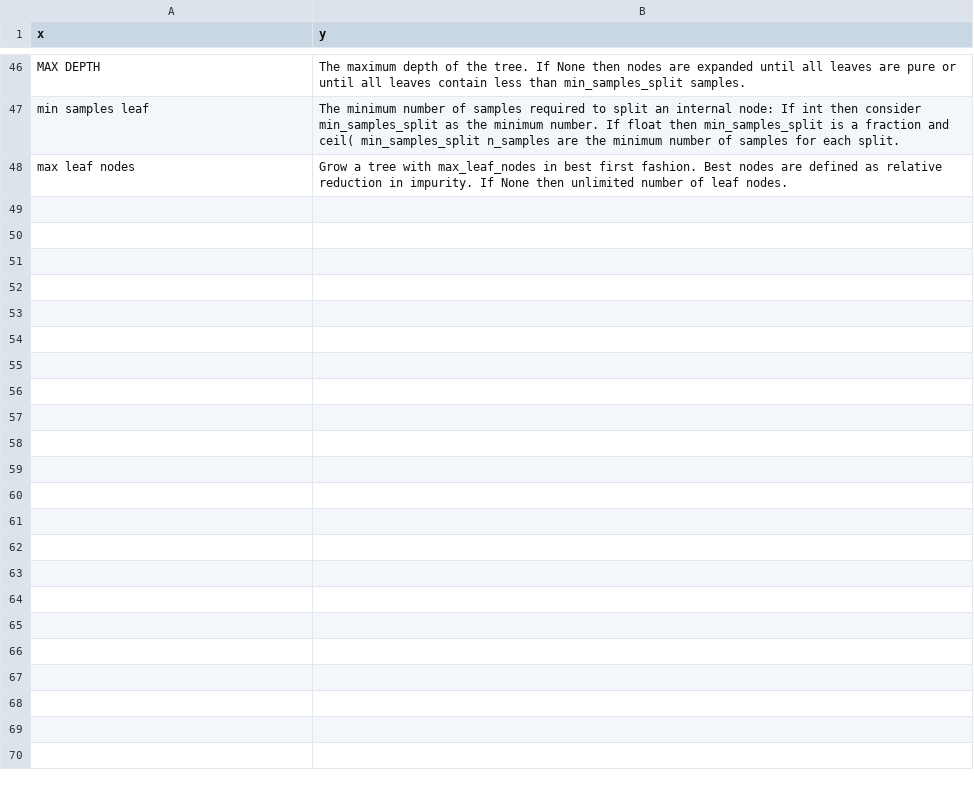
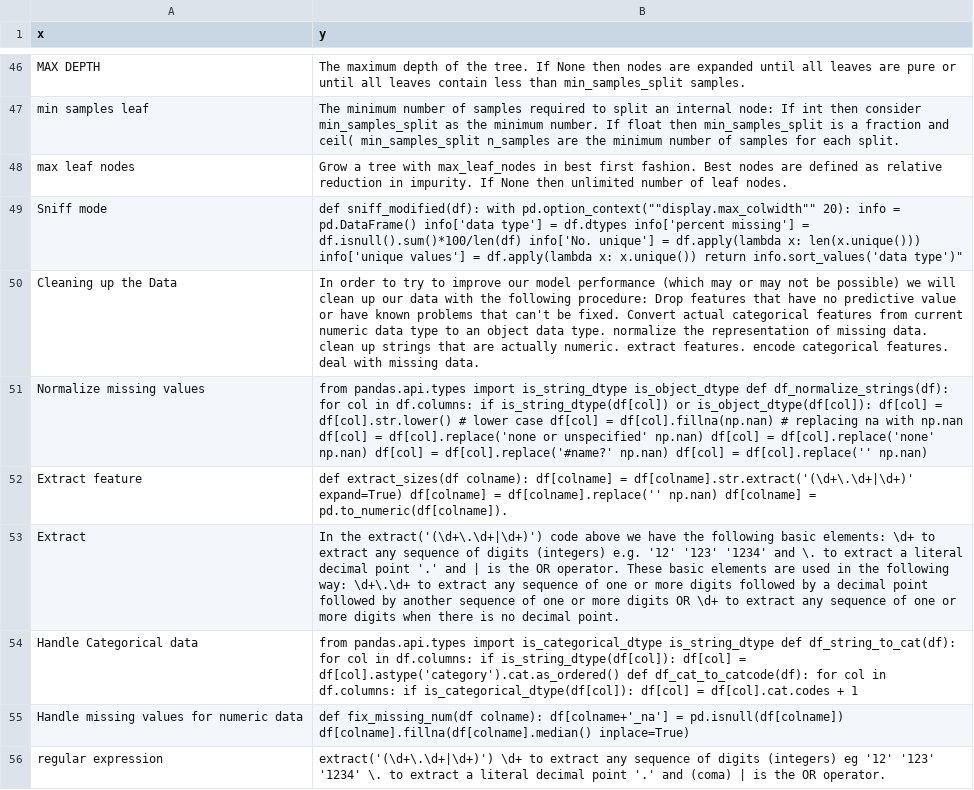
Before and after one commit to joncalle/ML1, a CSV file: ml.csv, drawn as a sheet; only a part is shown, gaps mark what is left out; the diff names each change by its address in the sheet, - before the commit and + after, or states it on an @@ line.

Commit message:
Add files via upload

```diff
--- a/ml.csv
+++ b/ml.csv
+row 49: Sniff mode | def sniff_modified(df): with pd.option_context(""display.max_colwidth"" 20): info = pd.DataFrame() info['data type'] = df.dtypes info['percent missing'] = df.isnull().sum()*100/len(df) info['No. unique'] = df.apply(lambda x: len(x.unique())) info['unique values'] = df.apply(lambda x: x.unique()) return info.sort_values('data type')"
+row 50: Cleaning up the Data | In order to try to improve our model performance (which may or may not be possible) we will clean up our data with the following procedure: Drop features that have no predictive value or have known problems that can't be fixed. Convert actual categorical features from current numeric data type to an object data type. normalize the representation of missing data. clean up strings that are actually numeric. extract features. encode categorical features. deal with missing data.
+row 51: Normalize missing values | from pandas.api.types import is_string_dtype is_object_dtype def df_normalize_strings(df): for col in df.columns: if is_string_dtype(df[col]) or is_object_dtype(df[col]): df[col] = df[col].str.lower() # lower case df[col] = df[col].fillna(np.nan) # replacing na with np.nan df[col] = df[col].replace('none or unspecified' np.nan) df[col] = df[col].replace('none' np.nan) df[col] = df[col].replace('#name?' np.nan) df[col] = df[col].replace('' np.nan)
+row 52: Extract feature | def extract_sizes(df colname): df[colname] = df[colname].str.extract('(\d+\.\d+|\d+)' expand=True) df[colname] = df[colname].replace('' np.nan) df[colname] = pd.to_numeric(df[colname]).
+row 53: Extract | In the extract('(\d+\.\d+|\d+)') code above we have the following basic elements: \d+ to extract any sequence of digits (integers) e.g. '12' '123' '1234' and \. to extract a literal decimal point '.' and | is the OR operator. These basic elements are used in the following way: \d+\.\d+ to extract any sequence of one or more digits followed by a decimal point followed by another sequence of one or more digits OR \d+ to extract any sequence of one or more digits when there is no decimal point.
+row 54: Handle Categorical data | from pandas.api.types import is_categorical_dtype is_string_dtype def df_string_to_cat(df): for col in df.columns: if is_string_dtype(df[col]): df[col] = df[col].astype('category').cat.as_ordered() def df_cat_to_catcode(df): for col in df.columns: if is_categorical_dtype(df[col]): df[col] = df[col].cat.codes + 1
+row 55: Handle missing values for numeric data | def fix_missing_num(df colname): df[colname+'_na'] = pd.isnull(df[colname]) df[colname].fillna(df[colname].median() inplace=True)
+row 56: regular expression | extract('(\d+\.\d+|\d+)') \d+ to extract any sequence of digits (integers) eg '12' '123' '1234' \. to extract a literal decimal point '.' and (coma) | is the OR operator.
```
